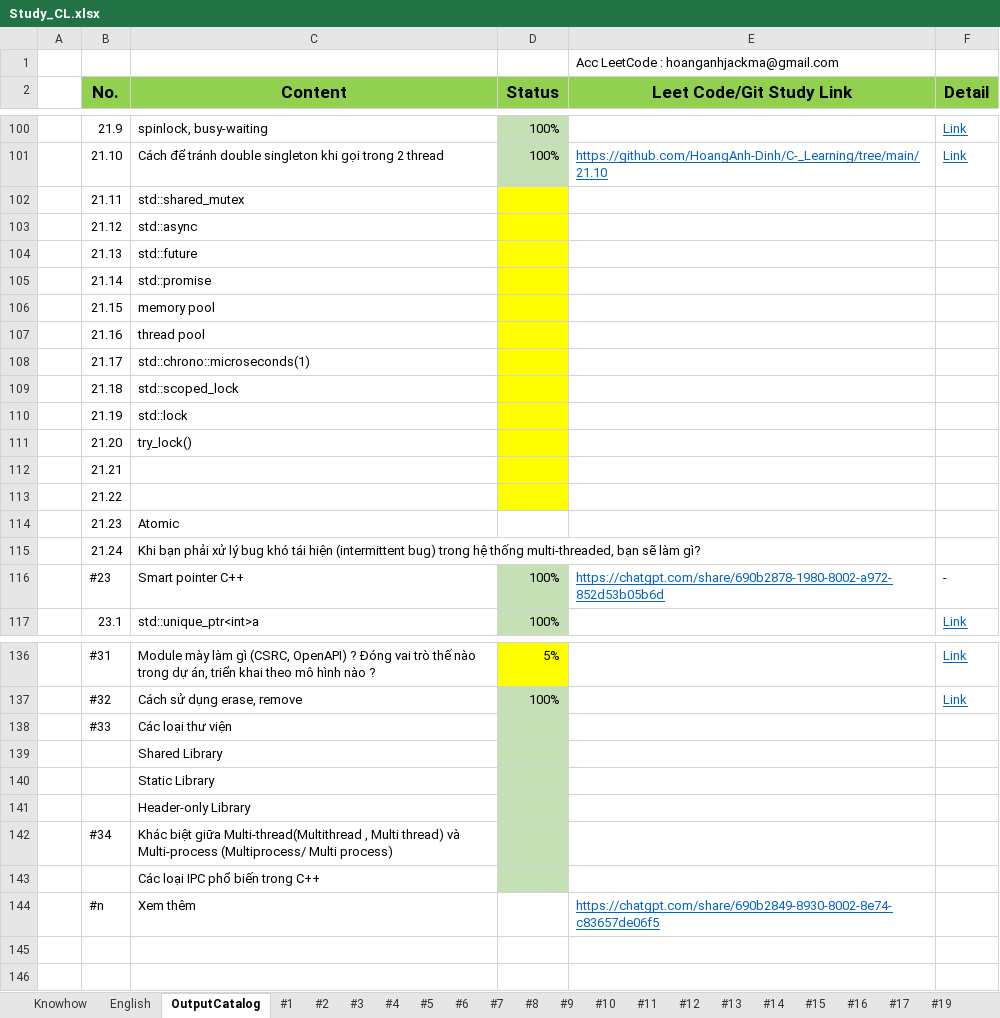
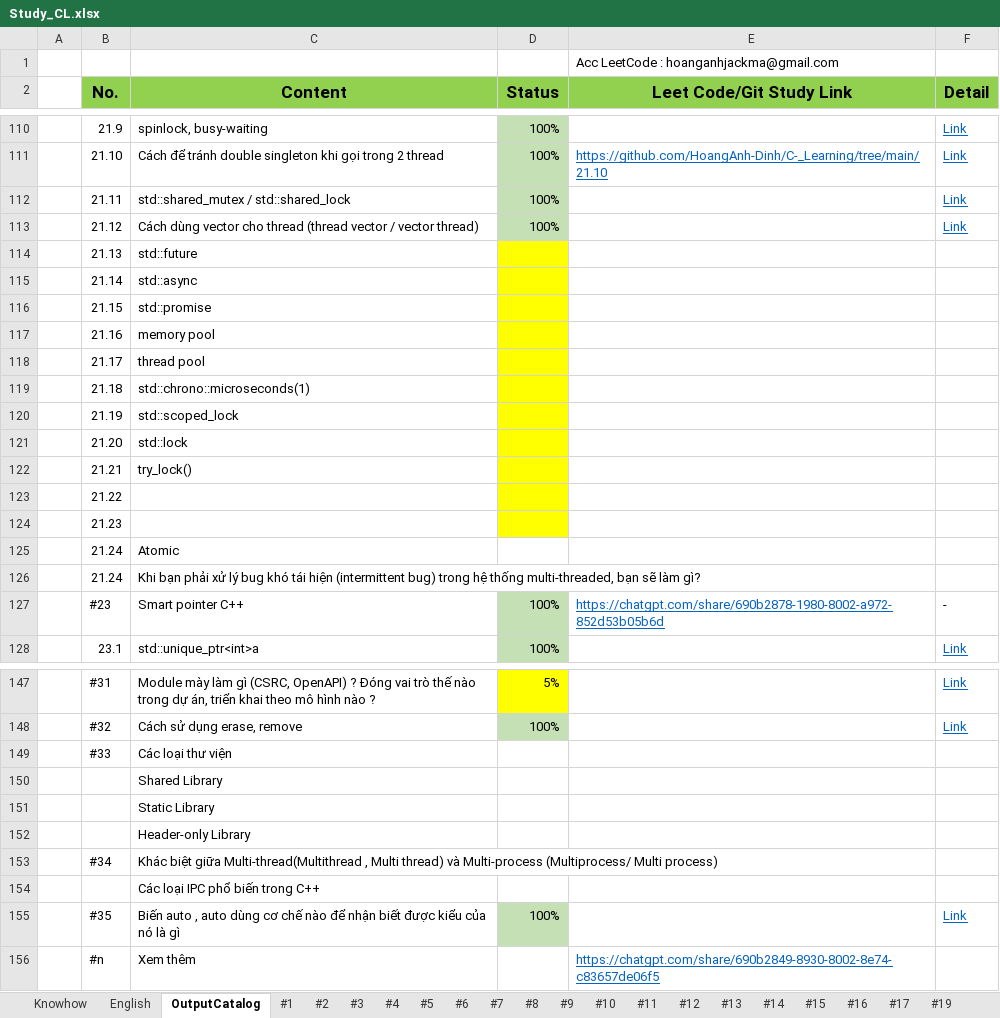
Before and after one commit to HoangAnh-Dinh/C-_Learning, an Excel workbook: Study_CL.xlsx, sheet OutputCatalog, drawn as a sheet; only a part is shown, gaps mark what is left out; values as stored, in another font and other column widths than the file's, no borders; addresses are those after the commit; the diff names each change by its address in the sheet, - before the commit and + after, or states it on an @@ line.

```diff
--- a/Study_CL.xlsx (sheet OutputCatalog)
+++ b/Study_CL.xlsx (sheet OutputCatalog)
-C112 (Content): std::shared_mutex
+C112 (Content): std::shared_mutex / std::shared_lock
-D112:D113 (Status): (empty)
+D112:D113 (Status): 100%
-D112:D113 fill: #FFFF00
+D112:D113 fill: #C5E0B4
-F112:F113 (Detail): (empty)
+F112:F113 (Detail): Link
-C113 (Content): std::async
+C113 (Content): Cách dùng vector cho thread (thread vector / vector thread)
-C115 (Content): std::promise
+C115 (Content): std::async
-C116 (Content): memory pool
+C116 (Content): std::promise
-C117 (Content): thread pool
+C117 (Content): memory pool
-C118 (Content): std::chrono::microseconds(1)
+C118 (Content): thread pool
-C119 (Content): std::scoped_lock
+C119 (Content): std::chrono::microseconds(1)
-C120 (Content): std::lock
+C120 (Content): std::scoped_lock
-C121 (Content): try_lock()
+C121 (Content): std::lock
-C122 (Content): (empty)
+C122 (Content): try_lock()
-C124 (Content): Atomic
+C124 (Content): (empty)
-D124 fill: none
+D124 fill: #FFFF00
+row 125:  | 21.24 | Atomic
-D149:D154 fill: #C5E0B4
+D149:D154 fill: none
+row 155:  | #35 | Biến auto , auto dùng cơ chế nào để nhận biết được kiểu của nó là gì | 100% |  | Link
```
Also changed, not shown: sheet #21, other sheet tabs, hidden cells, charts or pictures, WDL/WDL.xlsx, 1 other file.
